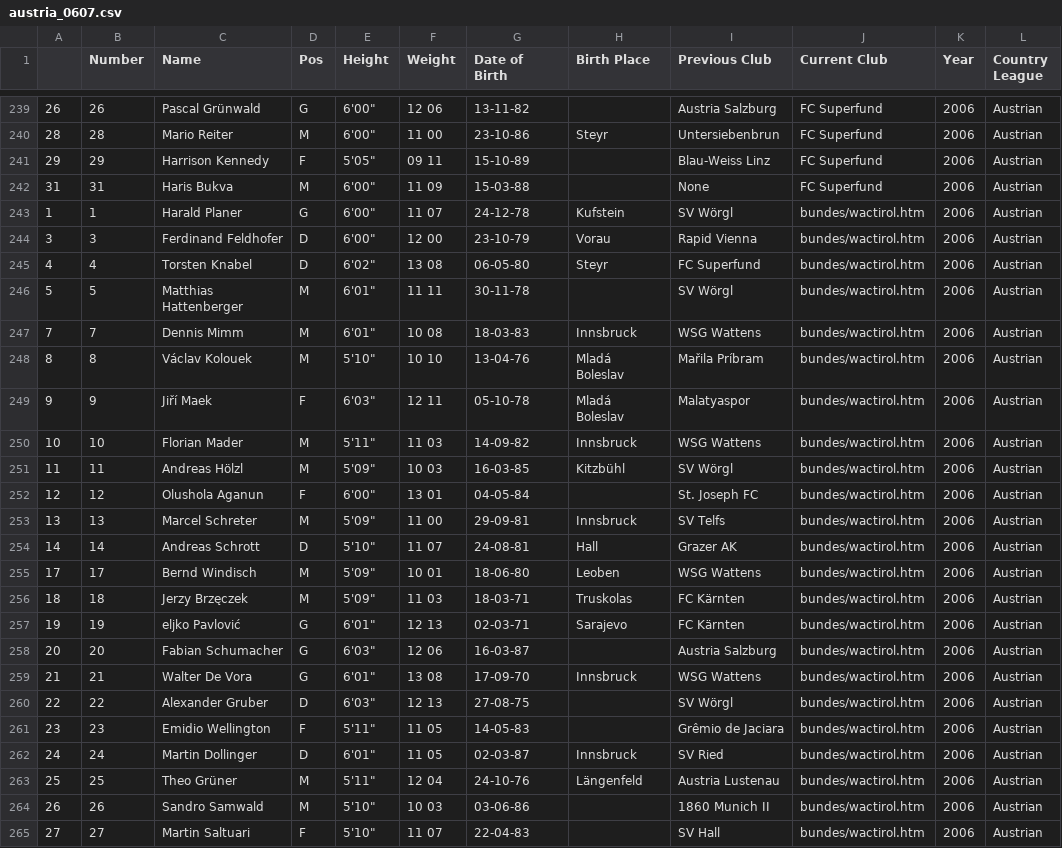
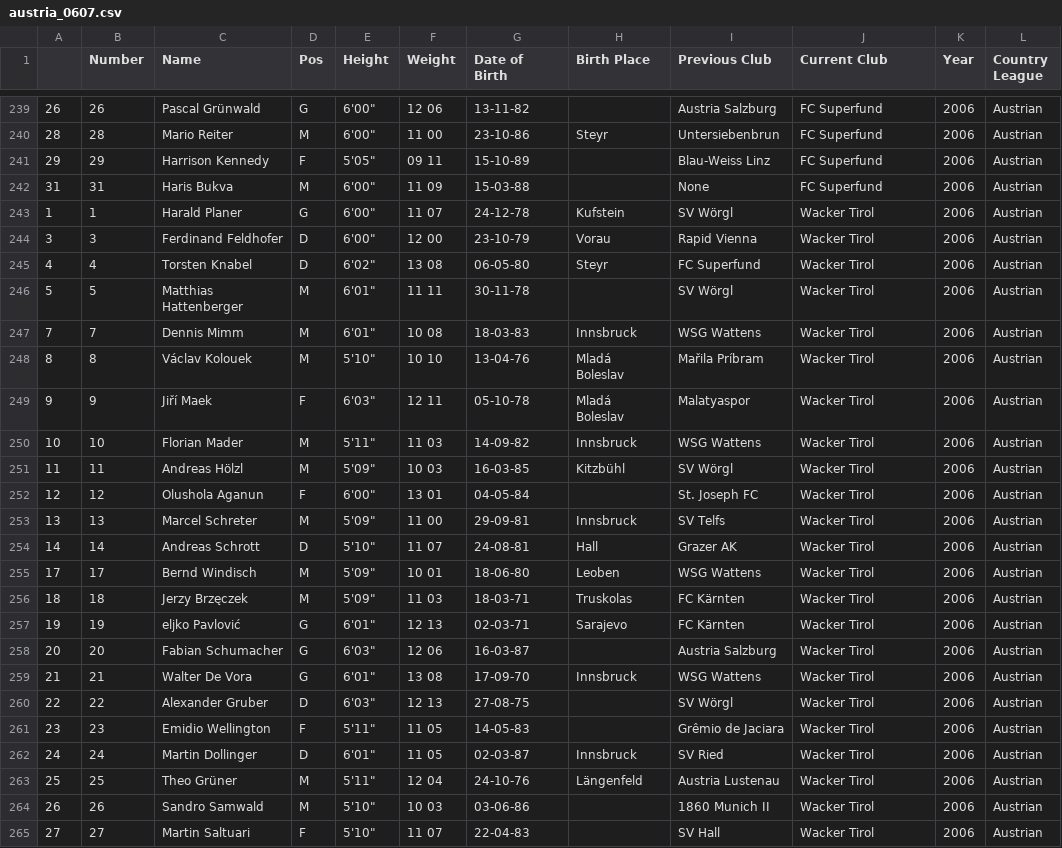
Before and after one commit to jeremydroberts/Soccer-Transfers, a CSV file: csv/austria/austria_0607.csv, drawn as a sheet; only a part is shown, gaps mark what is left out; the diff covers the shown part only; the diff names each change by its address in the sheet, - before the commit and + after, or states it on an @@ line.

```diff
--- a/csv/austria/austria_0607.csv
+++ b/csv/austria/austria_0607.csv
-J243:J265 (Current Club): bundes/wactirol.htm
+J243:J265 (Current Club): Wacker Tirol
```
Also changed, not shown: 51 edited cells elsewhere in this file.
